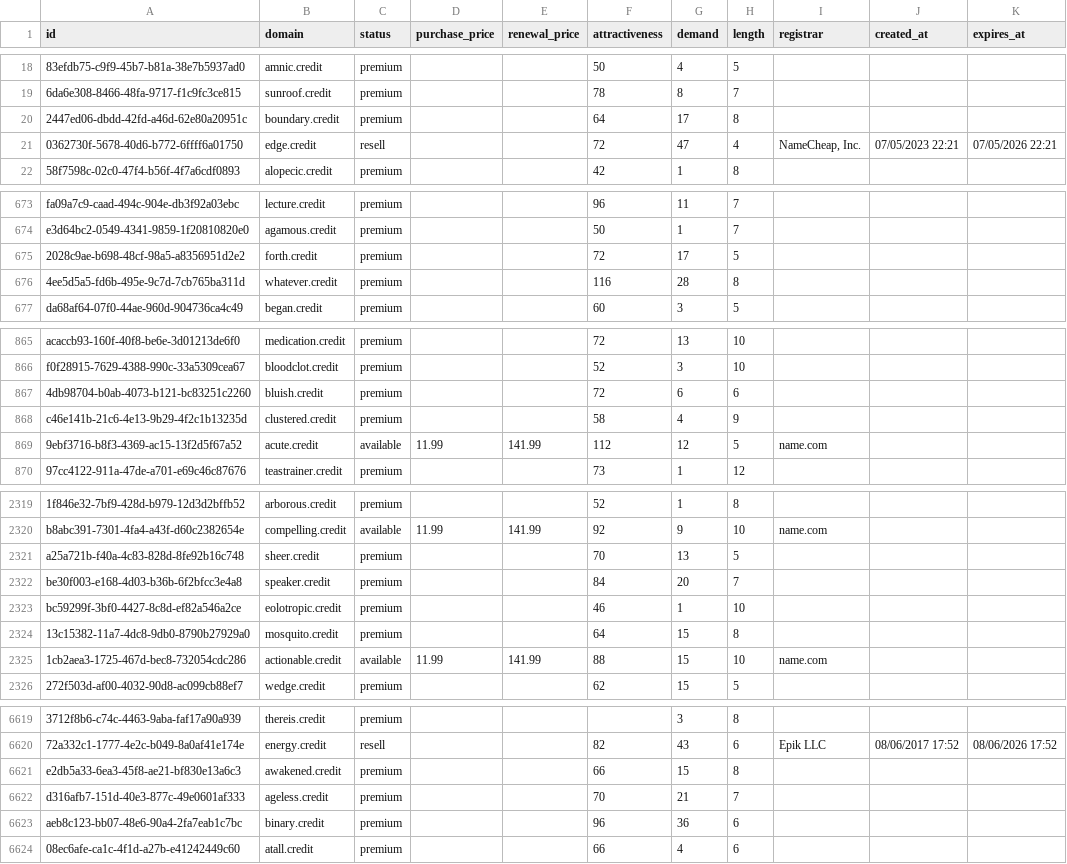
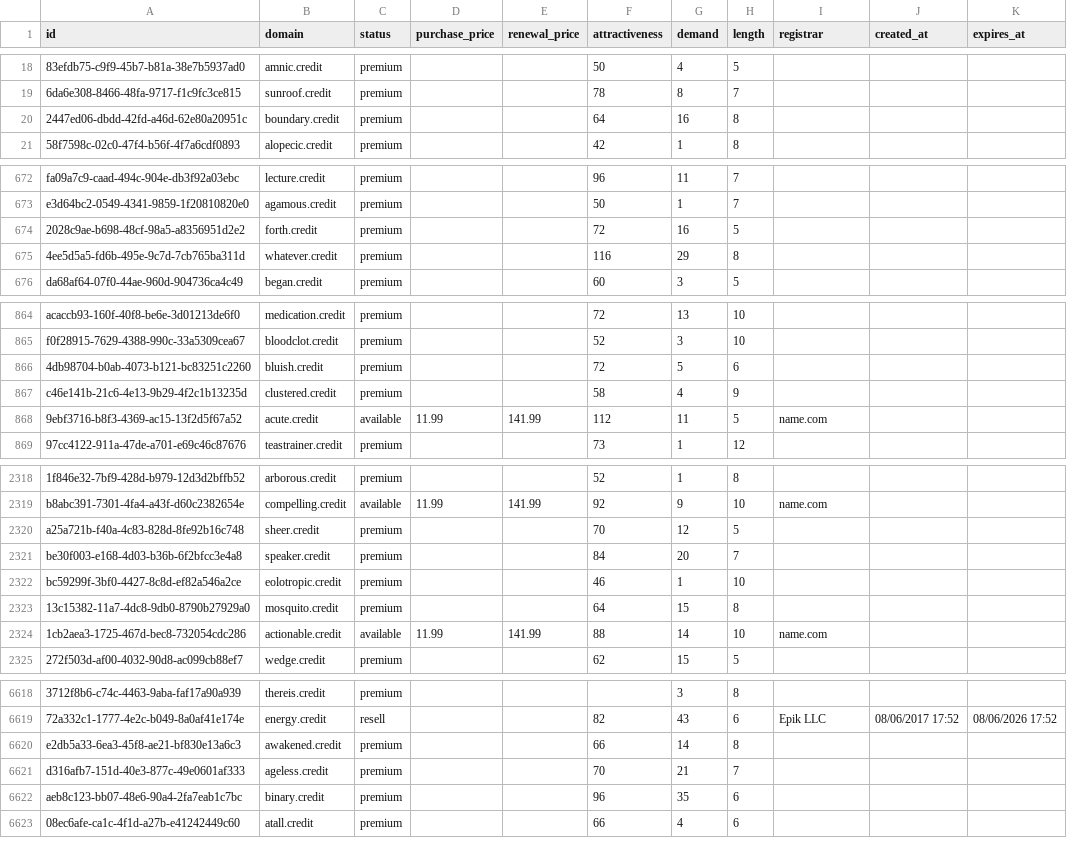
Before and after one commit to UniqueDomains/credit-oneword-domains, a CSV file: credit.csv, drawn as a sheet; only a part is shown, gaps mark what is left out; removed rows and columns are numbered as before the commit, all else as after; the diff covers the shown part only; the diff names each change by its address in the sheet, - before the commit and + after, or states it on an @@ line.

Commit message:
Domains update

```diff
--- a/credit.csv
+++ b/credit.csv
-G20 (demand): 17
+G20 (demand): 16
-row 21: 0362730f-5678-40d6-b772-6ffff6a01750 | edge.credit | resell |  |  | 72 | 47 | 4 | NameCheap, Inc. | 07/05/2023 22:21 | 07/05/2026 22:21
-G674 (demand): 17
+G674 (demand): 16
-G675 (demand): 28
+G675 (demand): 29
-G866 (demand): 6
+G866 (demand): 5
-G868 (demand): 12
+G868 (demand): 11
-G2320 (demand): 13
+G2320 (demand): 12
-G2324 (demand): 15
+G2324 (demand): 14
-G6620 (demand): 15
+G6620 (demand): 14
-G6622 (demand): 36
+G6622 (demand): 35
```
Also changed, not shown: 173 edited cells elsewhere in this file, 4 other files.
